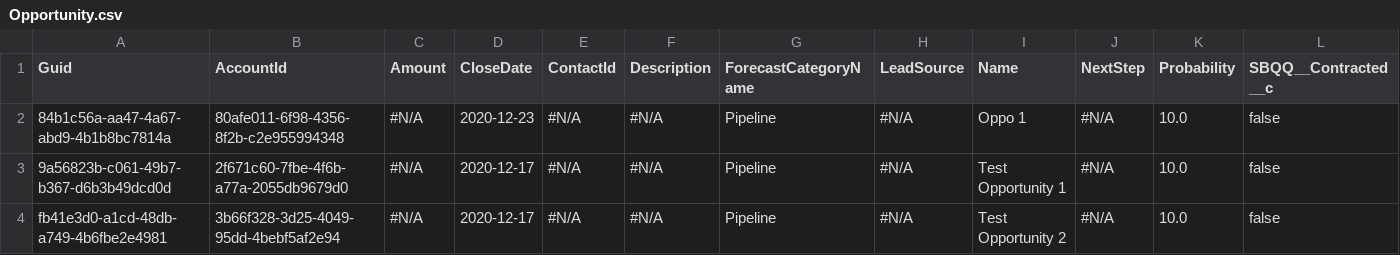
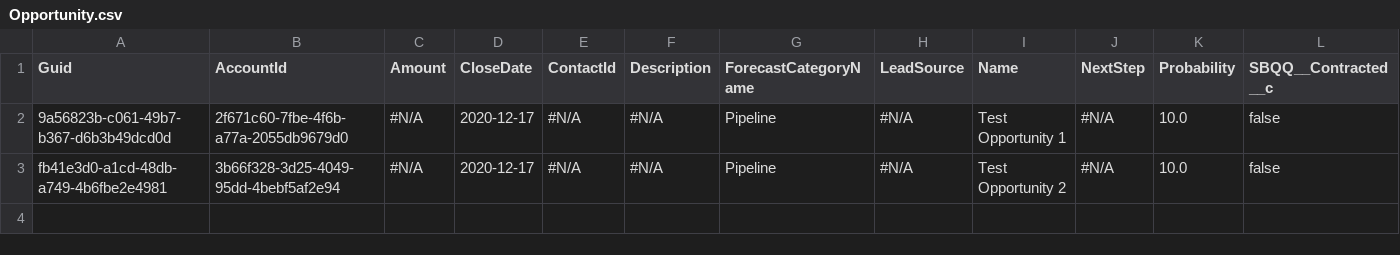
Before and after one commit to Prodlymoover/CPQ-Test-29, a CSV file: Opportunity.csv, drawn as a sheet; only a part is shown; rows hold the shown columns only; the diff names each change by its address in the sheet, - before the commit and + after, or states it on an @@ line.

```diff
--- a/Opportunity.csv
+++ b/Opportunity.csv
-row 2: 84b1c56a-aa47-4a67-abd9-4b1b8bc7814a | 80afe011-6f98-4356-8f2b-c2e955994348 | #N/A | 2020-12-23 | #N/A | #N/A | Pipeline | #N/A | Oppo 1 | #N/A | 10.0 | false
```
Also changed, not shown: 5 other files.
